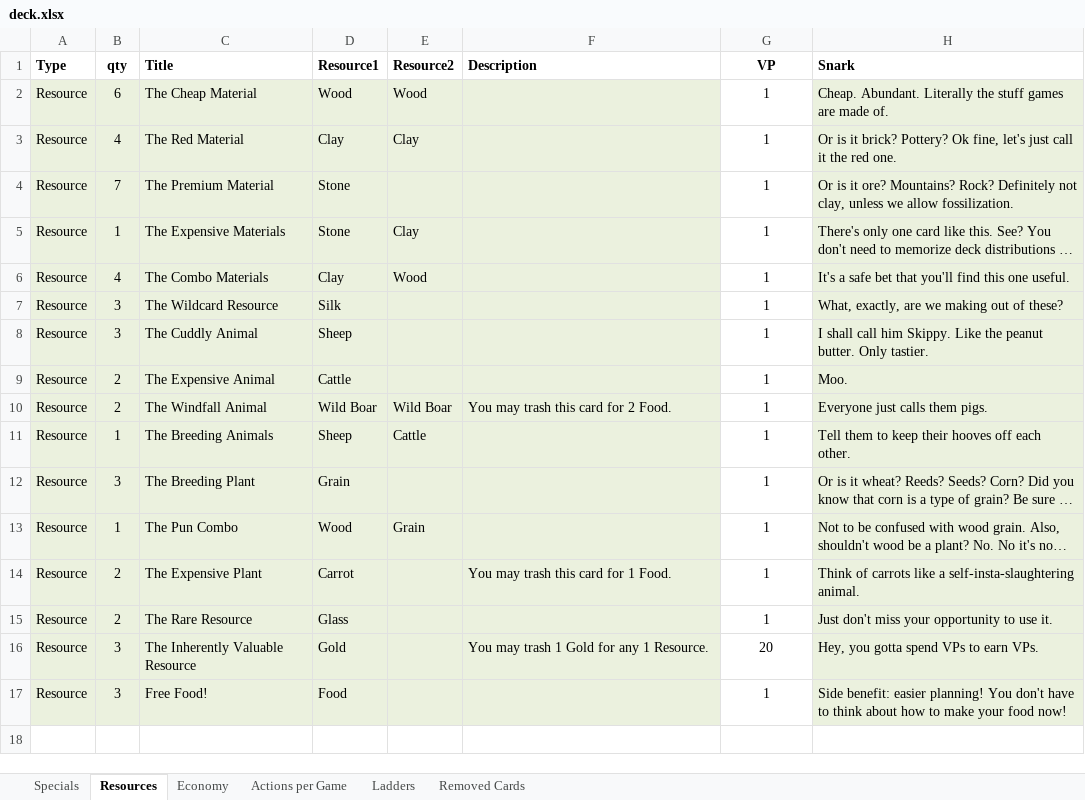
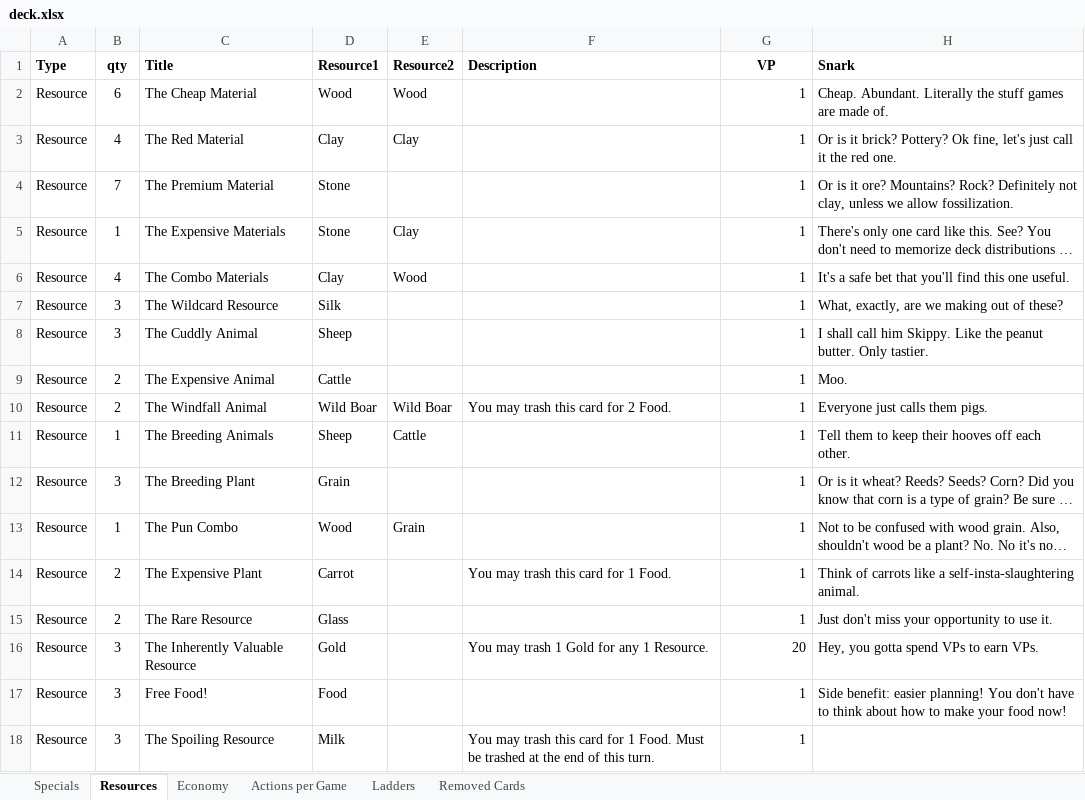
Before and after one commit to andymeneely/victory-point-salad, an Excel workbook: data/deck.xlsx, sheet Resources, drawn as a sheet; long unchanged cells end in …; values as stored, in another font and other column widths than the file's, no borders; the diff names each change by its address in the sheet, - before the commit and + after, or states it on an @@ line.

```diff
--- a/data/deck.xlsx (sheet Resources)
+++ b/data/deck.xlsx (sheet Resources)
-A2:F17 fill: #EBF1DE
+A2:F17 fill: none
-G2:G17 alignment: center
+G2:G17 alignment: right
-H2:H17 fill: #EBF1DE
+H2:H17 fill: none
+row 18: Resource | 3 | The Spoiling Resource | Milk |  | You may trash this card for 1 Food. Must be trashed at the end of this turn. | 1
```
Also changed, not shown: sheet Specials, sheet Actions per Game, sheet Economy, formulas that keep their value, 3 other files.
